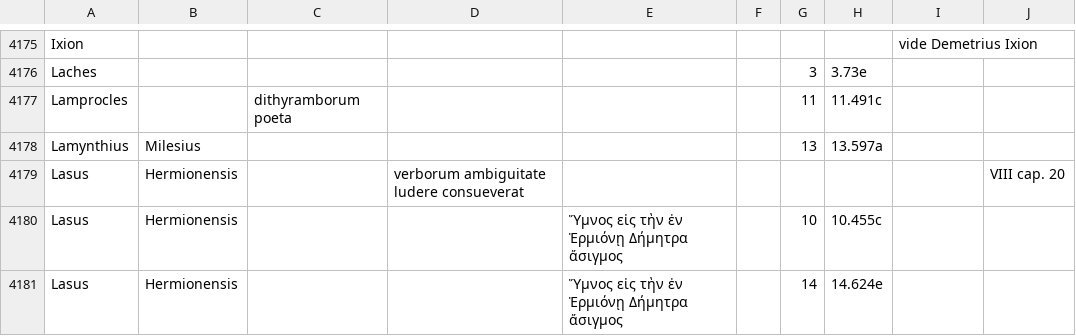
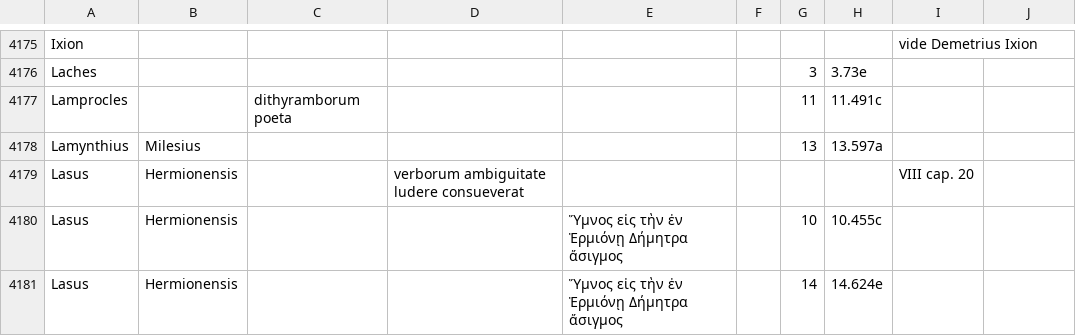
Before and after one commit to DigitalAthenaeus/indexes, a CSV file: Meineke_Index_Scriptorum.csv, drawn as a sheet; only a part is shown, gaps mark what is left out.

Commit message:
fixed line 4179

```diff
--- a/Meineke_Index_Scriptorum.csv
+++ b/Meineke_Index_Scriptorum.csv
@@ -4178,3 +4178,3 @@
 "Lamynthius","Milesius","","","","","13","13.597a","",""
-"Lasus","Hermionensis","","verborum ambiguitate ludere consueverat","","","","","","VIII cap. 20","",""
+"Lasus","Hermionensis","","verborum ambiguitate ludere consueverat","","","","","VIII cap. 20",""
 "Lasus","Hermionensis","","","Ὕμνος εἰς τὴν ἐν Ἑρμιόνῃ Δήμητρα ἄσιγμος","","10","10.455c","",""
```
